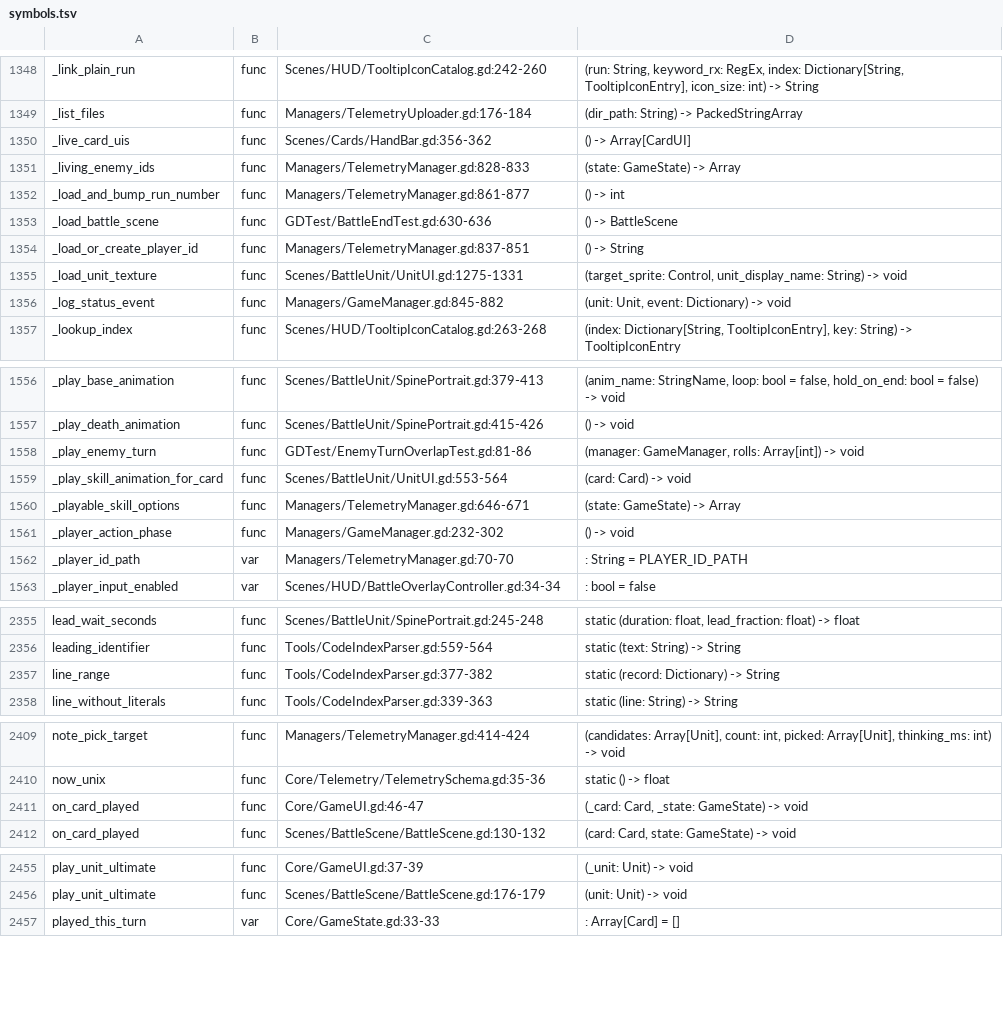
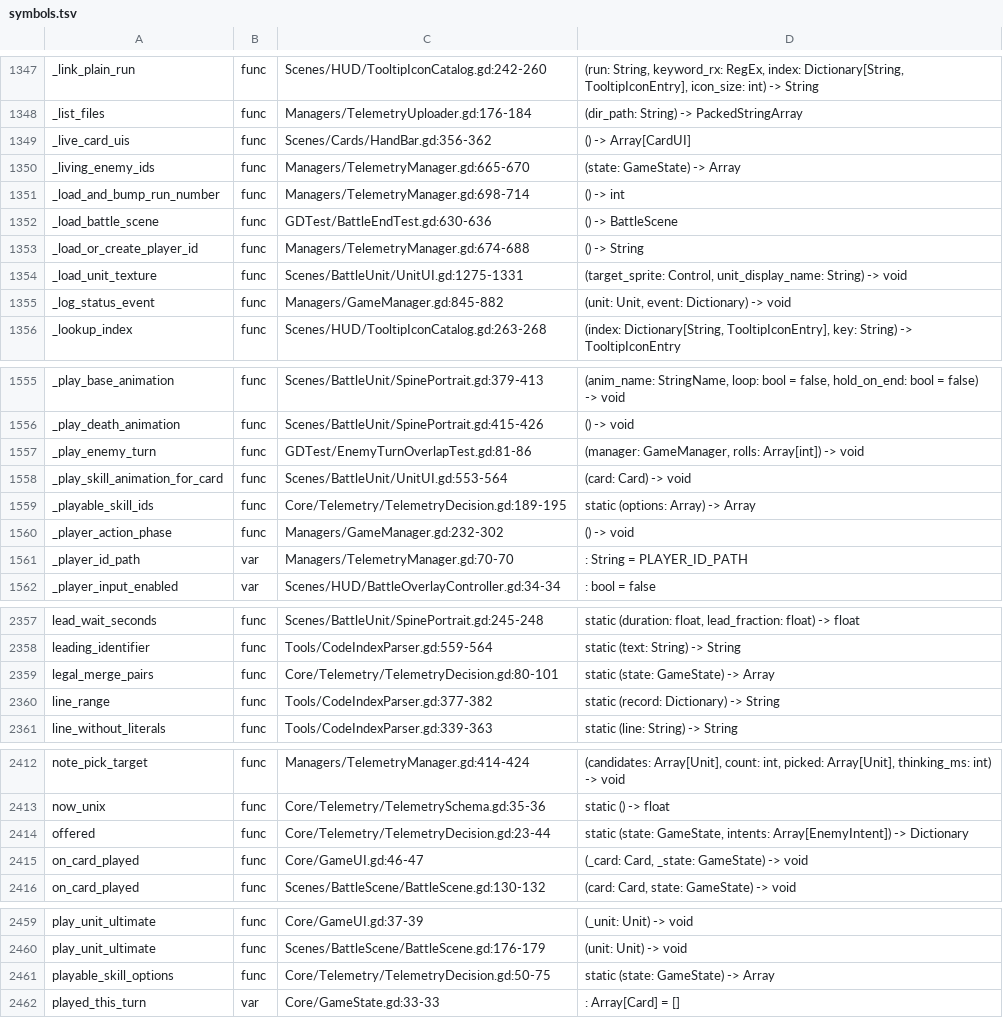
Before and after one commit to Cookieoil/HololiveTheProphecy, a TSV file: Docs/symbols.tsv, drawn as a sheet; only a part is shown, gaps mark what is left out; the diff covers the shown part only.

Commit message:
refactor(telemetry): move the decision shapers out of the recorder
TelemetryManager had grown the whole decision vocabulary inside its event
plumbing: what the player could have done (offered), what they actually did
(chosen), and the helpers that build both. That made it 1020 lines - over the
repository 900-line ceiling, so it sat in Tools/slop_baseline.json - and mixed
"what does a decision event contain" with "how do we spool and upload it".

Move the shapers to Core/Telemetry/TelemetryDecision.gd. They are static and take
the live objects they need, so they sit beside TelemetrySchema.gd for the same
reason that one exists: the shape of an event is a pure function of the game, and
therefore testable without a recorder, a sink or a battle. TelemetryManager now
routes; these decide what a decision carries.

offered() was the one function over the branch ceiling (13). Splitting it into
its four parts - ally readiness, hand keys, playable skill ids and intent threat -
turns it into a branch-free orchestrator, so that baseline entry is *gone* rather
than relocated, and each part is now 3-5 branches.

TelemetryManager: 1020 -> 857 lines, so its file entry is gone too. All 339
gdUnit4 cases pass, including the telemetry suite that asserts a play decision
carries the alternatives it was chosen over and its outcome.

```diff
--- a/Docs/symbols.tsv
+++ b/Docs/symbols.tsv
@@ -1350,6 +1349,6 @@ _list_files	func	Managers/TelemetryUploader.gd:176-184	(dir_path: String) -> Pac
 _live_card_uis	func	Scenes/Cards/HandBar.gd:356-362	() -> Array[CardUI]
-_living_enemy_ids	func	Managers/TelemetryManager.gd:828-833	(state: GameState) -> Array
-_load_and_bump_run_number	func	Managers/TelemetryManager.gd:861-877	() -> int
+_living_enemy_ids	func	Managers/TelemetryManager.gd:665-670	(state: GameState) -> Array
+_load_and_bump_run_number	func	Managers/TelemetryManager.gd:698-714	() -> int
 _load_battle_scene	func	GDTest/BattleEndTest.gd:630-636	() -> BattleScene
-_load_or_create_player_id	func	Managers/TelemetryManager.gd:837-851	() -> String
+_load_or_create_player_id	func	Managers/TelemetryManager.gd:674-688	() -> String
 _load_unit_texture	func	Scenes/BattleUnit/UnitUI.gd:1275-1331	(target_sprite: Control, unit_display_name: String) -> void
@@ -1559,3 +1558,3 @@ _play_enemy_turn	func	GDTest/EnemyTurnOverlapTest.gd:81-86	(manager: GameManager
 _play_skill_animation_for_card	func	Scenes/BattleUnit/UnitUI.gd:553-564	(card: Card) -> void
-_playable_skill_options	func	Managers/TelemetryManager.gd:646-671	(state: GameState) -> Array
+_playable_skill_ids	func	Core/Telemetry/TelemetryDecision.gd:189-195	static (options: Array) -> Array
 _player_action_phase	func	Managers/GameManager.gd:232-302	() -> void
@@ -2356,2 +2358,3 @@ lead_wait_seconds	func	Scenes/BattleUnit/SpinePortrait.gd:245-248	static (durati
 leading_identifier	func	Tools/CodeIndexParser.gd:559-564	static (text: String) -> String
+legal_merge_pairs	func	Core/Telemetry/TelemetryDecision.gd:80-101	static (state: GameState) -> Array
 line_range	func	Tools/CodeIndexParser.gd:377-382	static (record: Dictionary) -> String
@@ -2410,2 +2413,3 @@ note_pick_target	func	Managers/TelemetryManager.gd:414-424	(candidates: Array[Un
 now_unix	func	Core/Telemetry/TelemetrySchema.gd:35-36	static () -> float
+offered	func	Core/Telemetry/TelemetryDecision.gd:23-44	static (state: GameState, intents: Array[EnemyIntent]) -> Dictionary
 on_card_played	func	Core/GameUI.gd:46-47	(_card: Card, _state: GameState) -> void
@@ -2456,2 +2460,3 @@ play_unit_ultimate	func	Core/GameUI.gd:37-39	(_unit: Unit) -> void
 play_unit_ultimate	func	Scenes/BattleScene/BattleScene.gd:176-179	(unit: Unit) -> void
+playable_skill_options	func	Core/Telemetry/TelemetryDecision.gd:50-75	static (state: GameState) -> Array
 played_this_turn	var	Core/GameState.gd:33-33	: Array[Card] = []
```
Also changed, not shown: 7 added rows, 5 removed rows and 20 edited cells elsewhere in this file, 13 other files.
